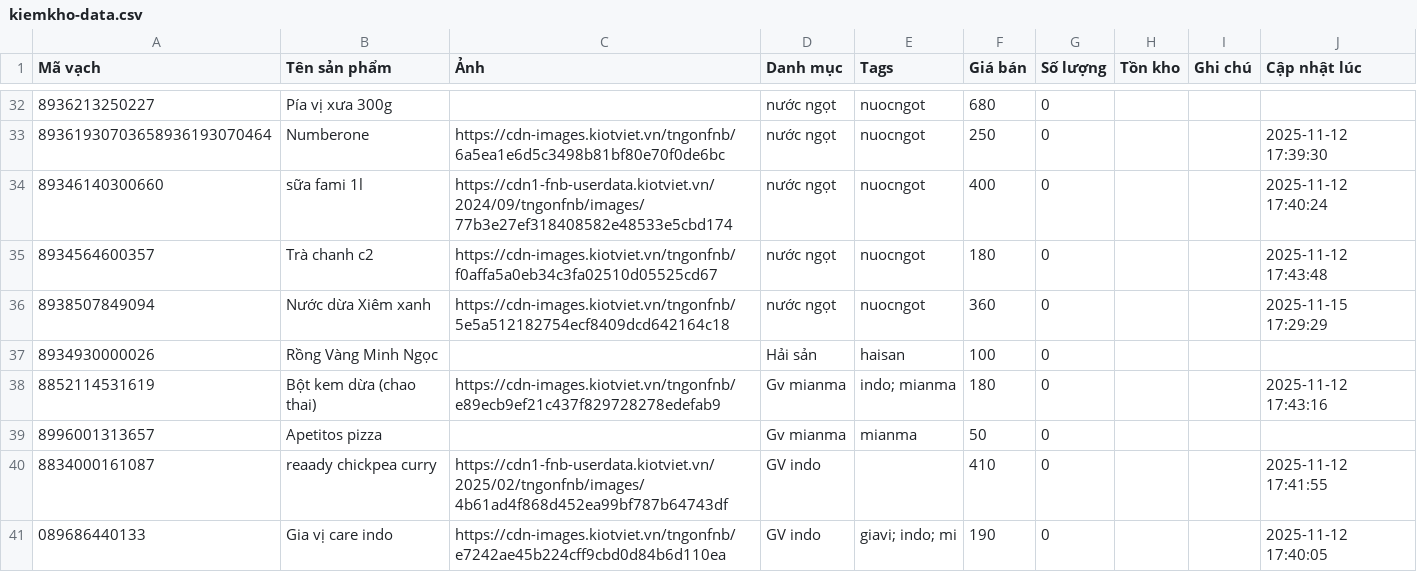
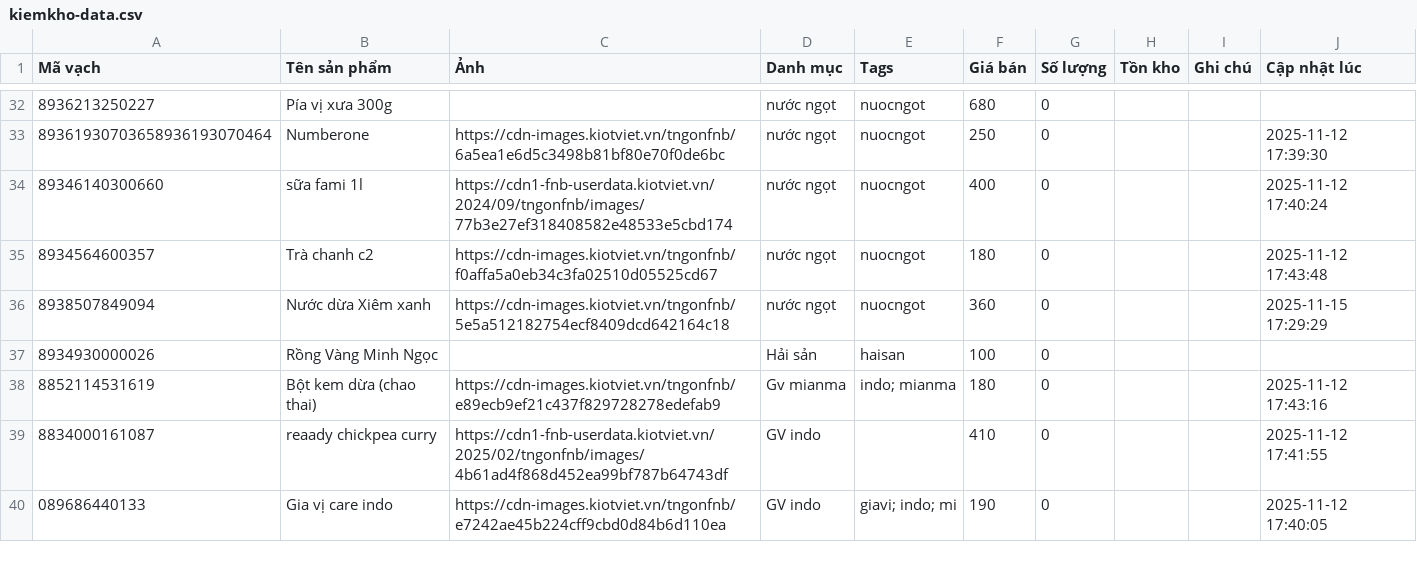
Before and after one commit to tngon462/QR, a CSV file: kiemkho-data.csv, drawn as a sheet; only a part is shown, gaps mark what is left out; the diff names each change by its address in the sheet, - before the commit and + after, or states it on an @@ line.

Commit message:
Update inventory CSV from kiemkho app

```diff
--- a/kiemkho-data.csv
+++ b/kiemkho-data.csv
-row 39: 8996001313657 | Apetitos pizza |  | Gv mianma | mianma | 50 | 0
```
